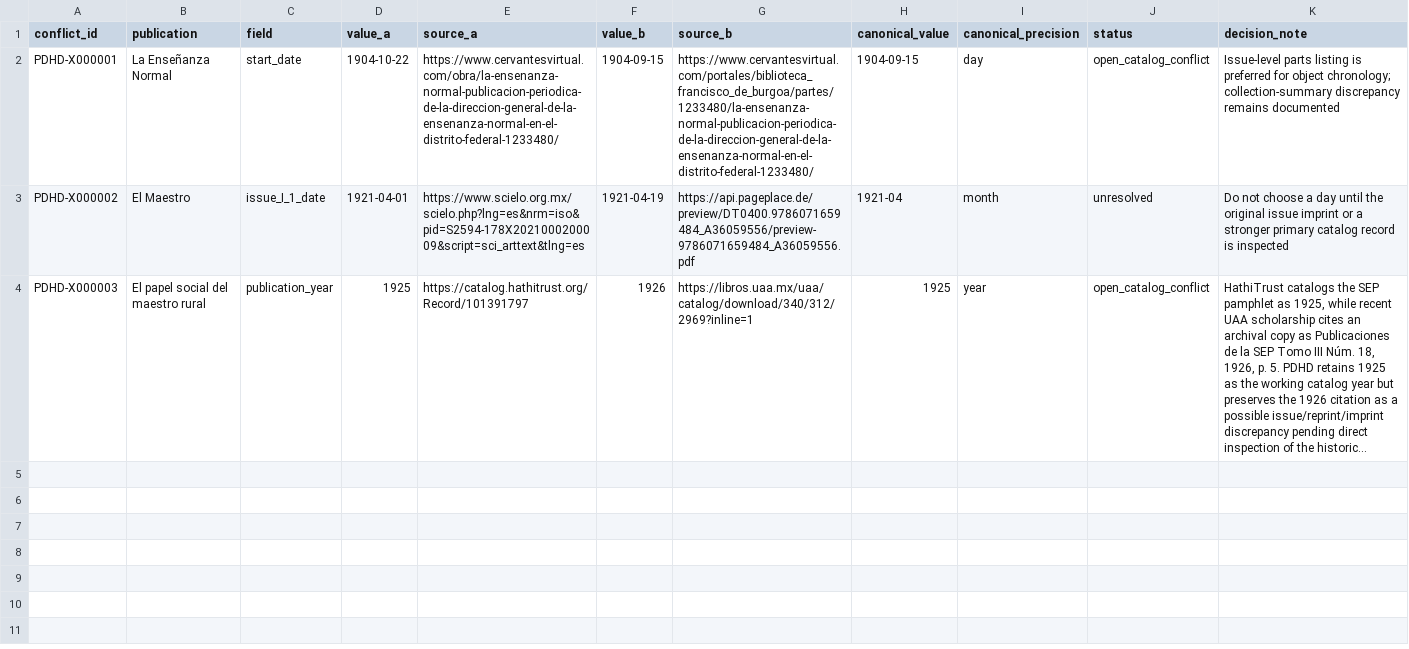
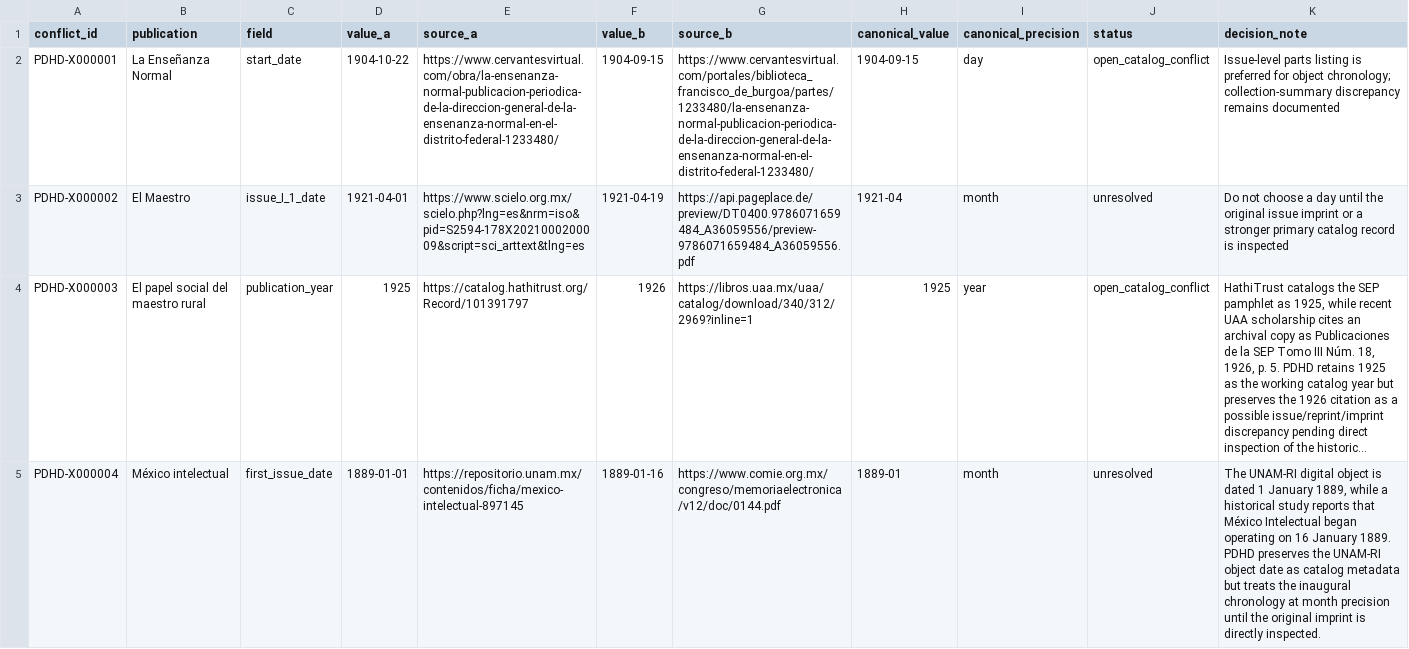
Before and after one commit to fersandovalgtz/practica-docente-historica-digital, a CSV file: data/catalog/chronology_conflicts.csv, drawn as a sheet; long unchanged cells end in …; the diff names each change by its address in the sheet, - before the commit and + after, or states it on an @@ line.

Commit message:
Preserve México intelectual first-issue date conflict

```diff
--- a/data/catalog/chronology_conflicts.csv
+++ b/data/catalog/chronology_conflicts.csv
+row 5: PDHD-X000004 | México intelectual | first_issue_date | 1889-01-01 | https://repositorio.unam.mx/contenidos/ficha/mexico-intelectual-897145 | 1889-01-16 | https://www.comie.org.mx/congreso/memoriaelectronica/v12/doc/0144.pdf | 1889-01 | month | unresolved | The UNAM-RI digital object is dated 1 January 1889, while a historical study reports that México Intelectual began operating on 16 January 1889. PDHD preserves the UNAM-RI object date as catalog metadata but treats the inaugural chronology at month precision until the original imprint is directly inspected.
```
